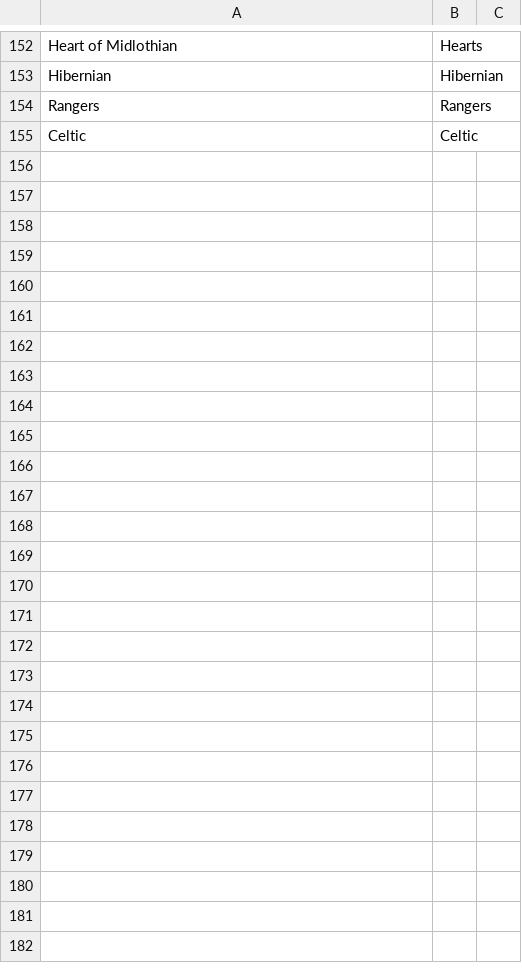
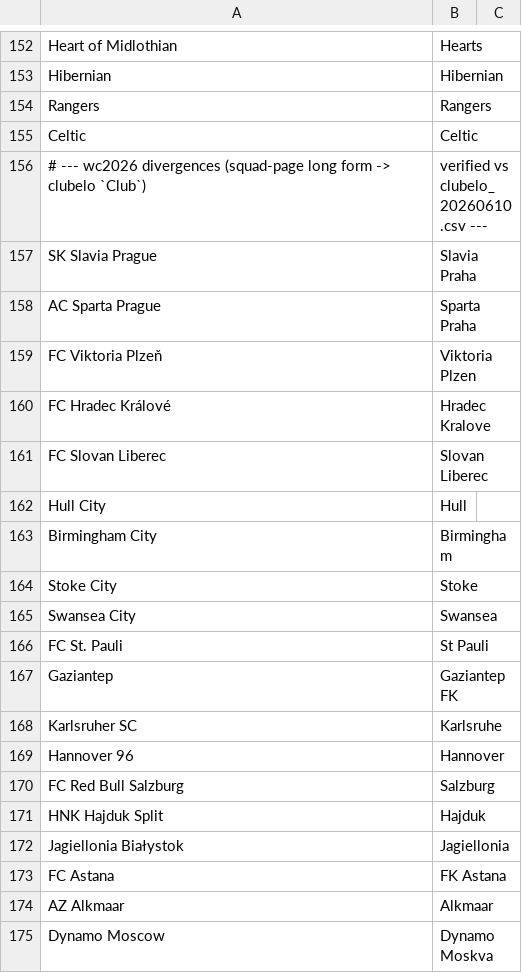
Before and after one commit to onbiggerthingsB/FLAMSTEED, a CSV file: config/squads/club_aliases.csv, drawn as a sheet; only a part is shown, gaps mark what is left out; the diff names each change by its address in the sheet, - before the commit and + after, or states it on an @@ line.

```diff
--- a/config/squads/club_aliases.csv
+++ b/config/squads/club_aliases.csv
+row 156: # --- wc2026 divergences (squad-page long form -> clubelo `Club`) | verified vs clubelo_20260610.csv ---
+row 157: SK Slavia Prague | Slavia Praha
+row 158: AC Sparta Prague | Sparta Praha
+row 159: FC Viktoria Plzeň | Viktoria Plzen
+row 160: FC Hradec Králové | Hradec Kralove
+row 161: FC Slovan Liberec | Slovan Liberec
+row 162: Hull City | Hull
+row 163: Birmingham City | Birmingham
+row 164: Stoke City | Stoke
+row 165: Swansea City | Swansea
+row 166: FC St. Pauli | St Pauli
+row 167: Gaziantep | Gaziantep FK
+row 168: Karlsruher SC | Karlsruhe
+row 169: Hannover 96 | Hannover
+row 170: FC Red Bull Salzburg | Salzburg
+row 171: HNK Hajduk Split | Hajduk
+row 172: Jagiellonia Białystok | Jagiellonia
+row 173: FC Astana | FK Astana
+row 174: AZ Alkmaar | Alkmaar
+row 175: Dynamo Moscow | Dynamo Moskva
```
Also changed, not shown: 2 other files.
